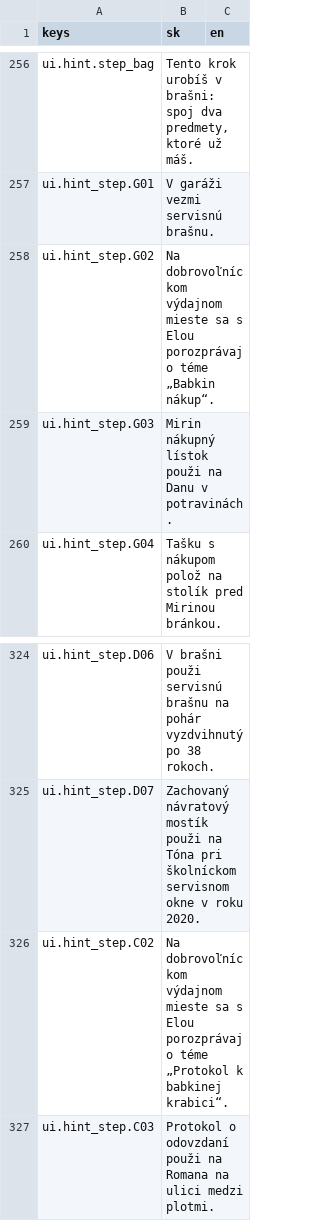
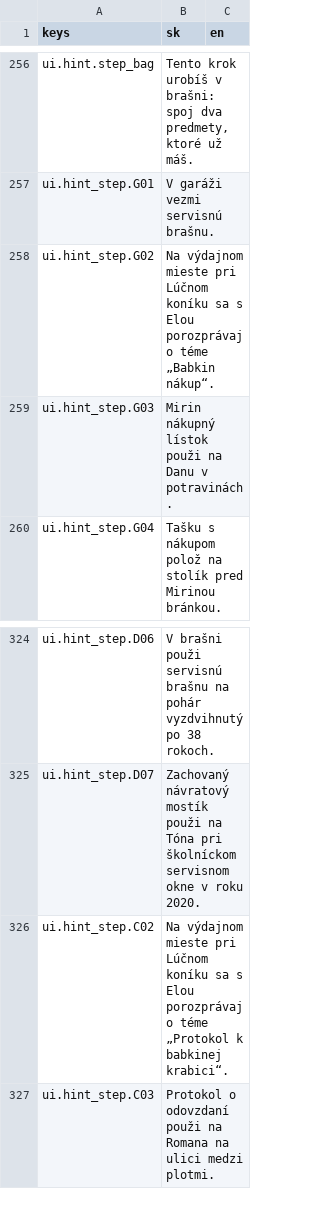
Before and after one commit to brunolau/adventure-game, a CSV file: src/game/localization/ui.csv, drawn as a sheet; only a part is shown, gaps mark what is left out.

```diff
--- a/src/game/localization/ui.csv
+++ b/src/game/localization/ui.csv
@@ -257,3 +257,3 @@ ui.hint.step_bag,"Tento krok urobíš v brašni: spoj dva predmety, ktoré už m
 ui.hint_step.G01,V garáži vezmi servisnú brašnu.,
-ui.hint_step.G02,Na dobrovoľníckom výdajnom mieste sa s Elou porozprávaj o téme „Babkin nákup“.,
+ui.hint_step.G02,Na výdajnom mieste pri Lúčnom koníku sa s Elou porozprávaj o téme „Babkin nákup“.,
 ui.hint_step.G03,Mirin nákupný lístok použi na Danu v potravinách.,
@@ -325,3 +325,3 @@ ui.hint_step.D06,V brašni použi servisnú brašnu na pohár vyzdvihnutý po 38
 ui.hint_step.D07,Zachovaný návratový mostík použi na Tóna pri školníckom servisnom okne v roku 2020.,
-ui.hint_step.C02,Na dobrovoľníckom výdajnom mieste sa s Elou porozprávaj o téme „Protokol k babkinej krabici“.,
+ui.hint_step.C02,Na výdajnom mieste pri Lúčnom koníku sa s Elou porozprávaj o téme „Protokol k babkinej krabici“.,
 ui.hint_step.C03,Protokol o odovzdaní použi na Romana na ulici medzi plotmi.,
```
Also changed, not shown: art/spend-log.csv, src/game/localization/dialogue.csv, 24 other files.
